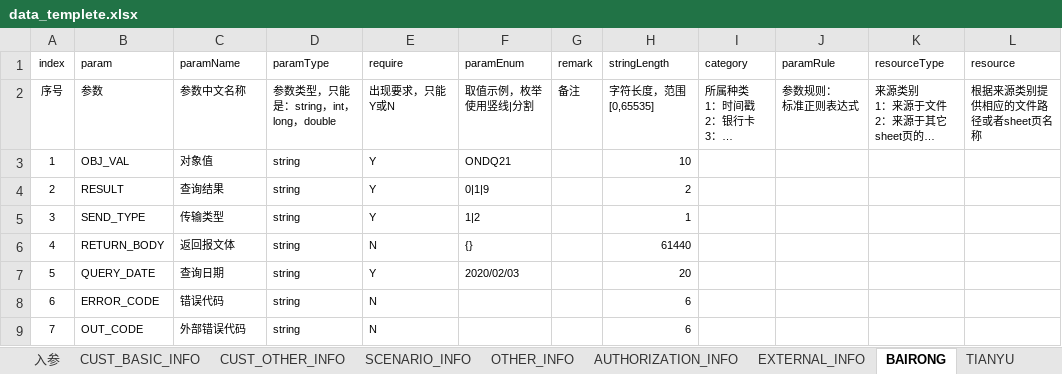
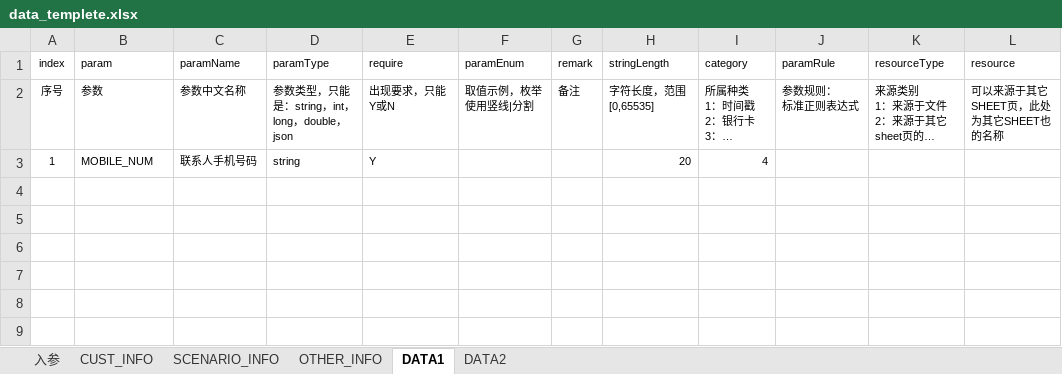
Before and after one commit to springlustre/restapi-testdata-generator, an Excel workbook: src/main/resources/data_templete.xlsx, sheet DATA1, drawn as a sheet; long unchanged cells end in …; values as stored, in another font and other column widths than the file's, no borders; conditional formats not drawn; the diff names each change by its address in the sheet, - before the commit and + after, or states it on an @@ line.

```diff
--- a/src/main/resources/data_templete.xlsx (sheet DATA1)
+++ b/src/main/resources/data_templete.xlsx (sheet DATA1)
-sheet tab: CUST_BASIC_INFO
+sheet tab: CUST_INFO
-sheet tab: BAIRONG
+sheet tab: DATA1
-sheet tab: TIANYU
+sheet tab: DATA2
-sheet tab: CUST_OTHER_INFO
-sheet tab: AUTHORIZATION_INFO
-sheet tab: EXTERNAL_INFO
-D2 (paramType): 参数类型，只能是：string，int，long，double
+D2 (paramType): 参数类型，只能是：string，int，long，double，json
-L2 (resource): 根据来源类别提供相应的文件路径或者sheet页名称
+L2 (resource): 可以来源于其它SHEET页，此处为其它SHEET也的名称
-B3 (param): OBJ_VAL
+B3 (param): MOBILE_NUM
-C3 (paramName): 对象值
+C3 (paramName): 联系人手机号码
-F3 (paramEnum): ONDQ21
+F3 (paramEnum): (empty)
-H3 (stringLength): 10
+H3 (stringLength): 20
-I3 (category): (empty)
+I3 (category): 4
-row 4: 2 | RESULT | 查询结果 | string | Y | 0|1|9 |  | 2
-row 5: 3 | SEND_TYPE | 传输类型 | string | Y | 1|2 |  | 1
-row 6: 4 | RETURN_BODY | 返回报文体 | string | N | {} |  | 61440
-row 7: 5 | QUERY_DATE | 查询日期 | string | Y | 2020/02/03 |  | 20
-row 8: 6 | ERROR_CODE | 错误代码 | string | N |  |  | 6
-row 9: 7 | OUT_CODE | 外部错误代码 | string | N |  |  | 6
```
Also changed, not shown: sheet 入参, sheet SCENARIO_INFO, sheet OTHER_INFO, sheet DATA2, sheet CUST_INFO, 18 other files.
